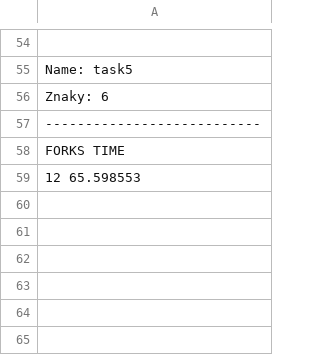
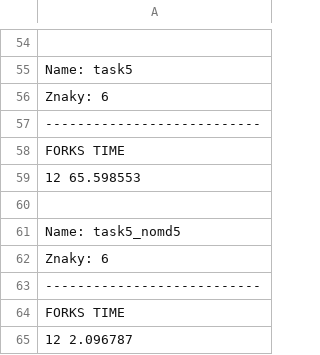
Before and after one commit to dusanak/my-skola, a CSV file: ps-ukoly/speed_comparison/times.csv, drawn as a sheet; only a part is shown, gaps mark what is left out.

Commit message:
Better organised speed_comparison

```diff
--- a/ps-ukoly/speed_comparison/times.csv
+++ b/ps-ukoly/speed_comparison/times.csv
@@ -59 +59,7 @@ FORKS        TIME
 12           65.598553
+
+Name: task5_nomd5
+Znaky: 6
+---------------------------
+FORKS        TIME
+12           2.096787
```
Also changed, not shown: 3 other files.
